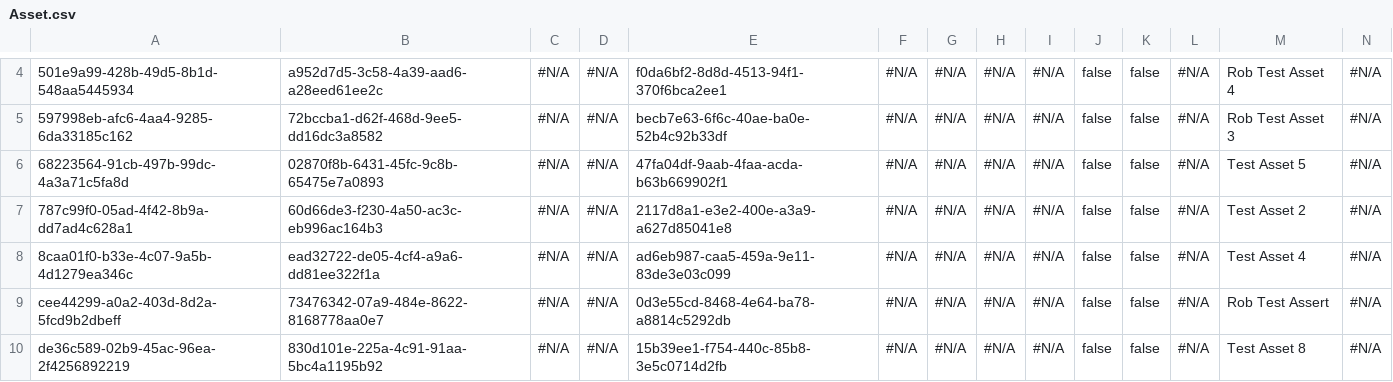
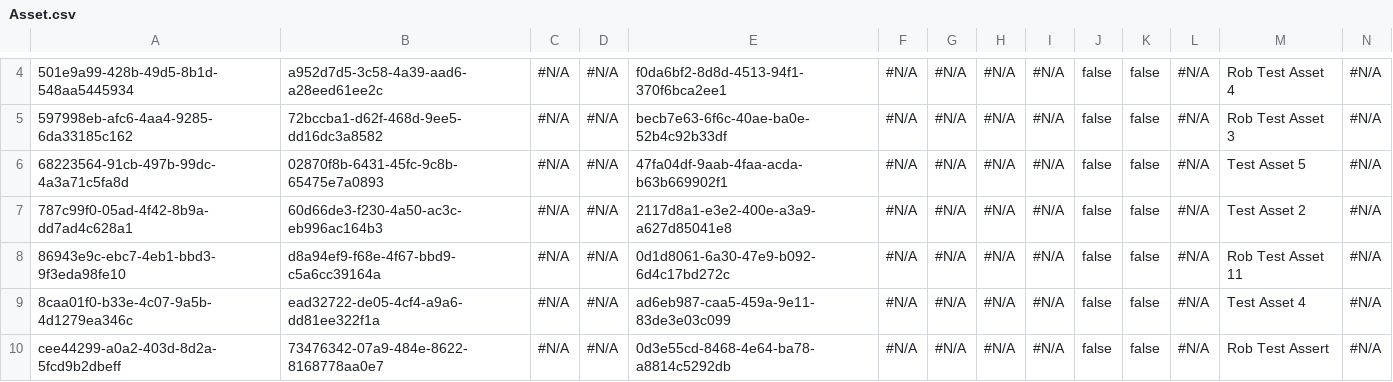
Before and after one commit to Prodlymoover/CPQ-Test--33, a CSV file: Asset.csv, drawn as a sheet; only a part is shown, gaps mark what is left out; the shorter side is filled out with more unchanged rows; rows hold the shown columns only; the diff names each change by its address in the sheet, - before the commit and + after, or states it on an @@ line.

```diff
--- a/Asset.csv
+++ b/Asset.csv
+row 8: 86943e9c-ebc7-4eb1-bbd3-9f3eda98fe10 | d8a94ef9-f68e-4f67-bbd9-c5a6cc39164a | #N/A | #N/A | 0d1d8061-6a30-47e9-b092-6d4c17bd272c | #N/A | #N/A | #N/A | #N/A | false | false | #N/A | Rob Test Asset 11 | #N/A
```
Also changed, not shown: Account.csv, Case.csv, 3 other files.
